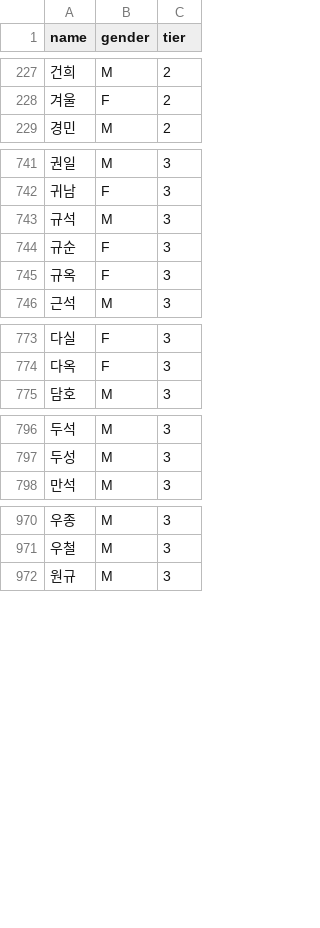
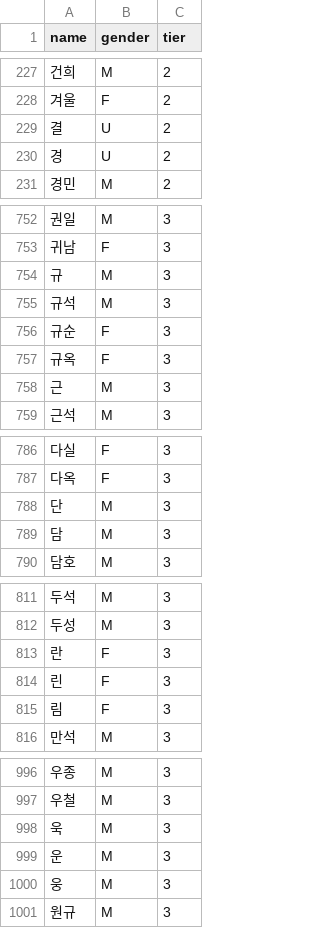
Before and after one commit to hwoh87/NamingHouse, a TSV file: engine/src/main/assets/names.tsv, drawn as a sheet; only a part is shown, gaps mark what is left out; the diff covers the shown part only; the diff names each change by its address in the sheet, - before the commit and + after, or states it on an @@ line.

```diff
--- a/engine/src/main/assets/names.tsv
+++ b/engine/src/main/assets/names.tsv
+row 229: 결 | U | 2
+row 230: 경 | U | 2
+row 754: 규 | M | 3
+row 758: 근 | M | 3
+row 788: 단 | M | 3
+row 789: 담 | M | 3
+row 813: 란 | F | 3
+row 814: 린 | F | 3
+row 815: 림 | F | 3
+row 998: 욱 | M | 3
+row 999: 운 | M | 3
+row 1000: 웅 | M | 3
```
Also changed, not shown: 31 added rows elsewhere in this file, 8 other files.
